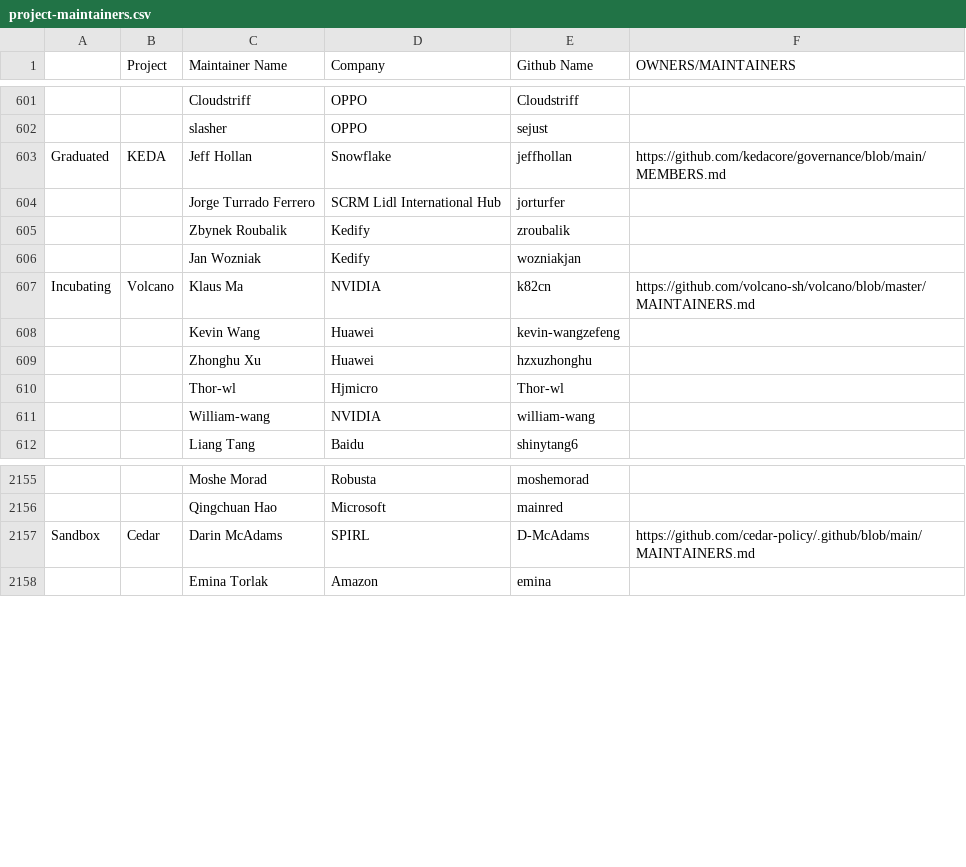
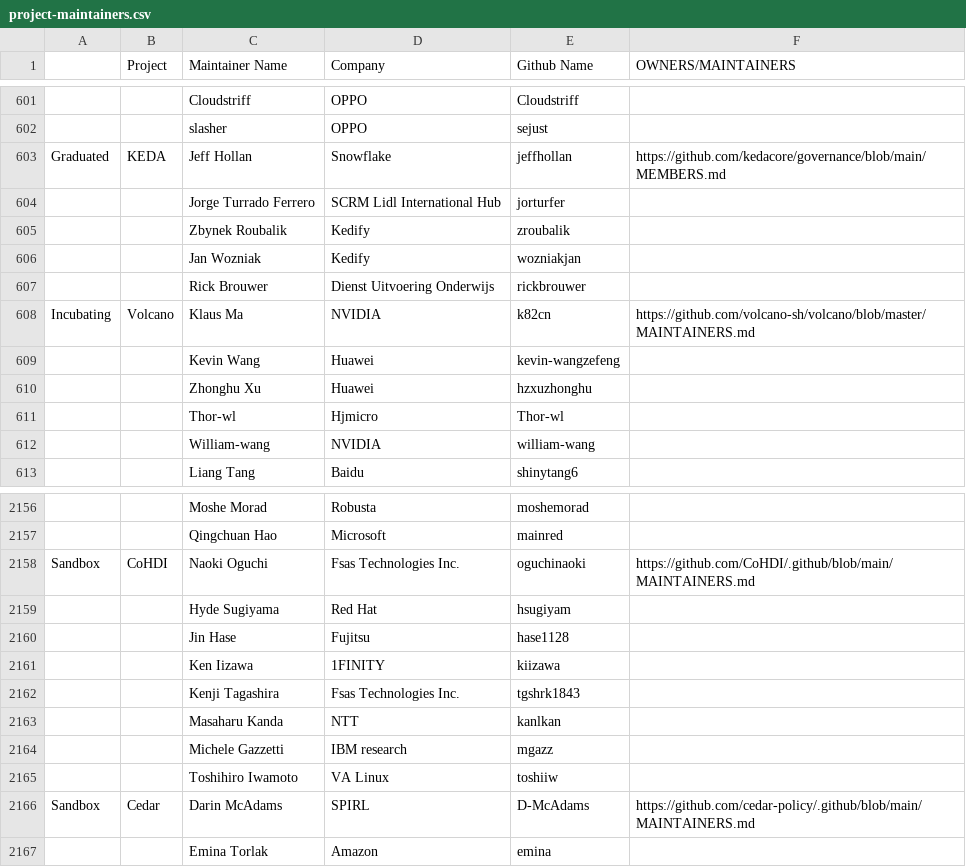
Before and after one commit to cncf/automation, a CSV file: utilities/audit_project_lifecycle_across_tools/datasources/project-maintainers.csv, drawn as a sheet; only a part is shown, gaps mark what is left out; the diff names each change by its address in the sheet, - before the commit and + after, or states it on an @@ line.

```diff
--- a/utilities/audit_project_lifecycle_across_tools/datasources/project-maintainers.csv
+++ b/utilities/audit_project_lifecycle_across_tools/datasources/project-maintainers.csv
+row 607:  |  | Rick Brouwer | Dienst Uitvoering Onderwijs | rickbrouwer
+row 2158: Sandbox | CoHDI | Naoki Oguchi | Fsas Technologies Inc. | oguchinaoki | https://github.com/CoHDI/.github/blob/main/MAINTAINERS.md
+row 2159:  |  | Hyde Sugiyama | Red Hat | hsugiyam
+row 2160:  |  | Jin Hase | Fujitsu | hase1128
+row 2161:  |  | Ken Iizawa | 1FINITY | kiizawa
+row 2162:  |  | Kenji Tagashira | Fsas Technologies Inc. | tgshrk1843
+row 2163:  |  | Masaharu Kanda | NTT | kanlkan
+row 2164:  |  | Michele Gazzetti | IBM research | mgazz
+row 2165:  |  | Toshihiro Iwamoto | VA Linux | toshiiw
```
Also changed, not shown: 5 other files.
